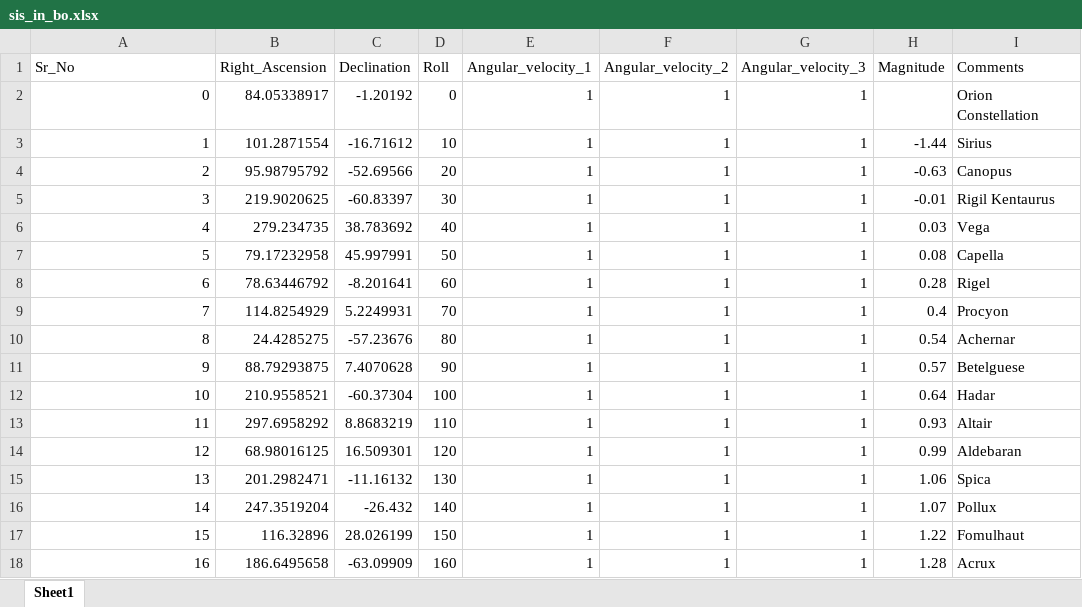
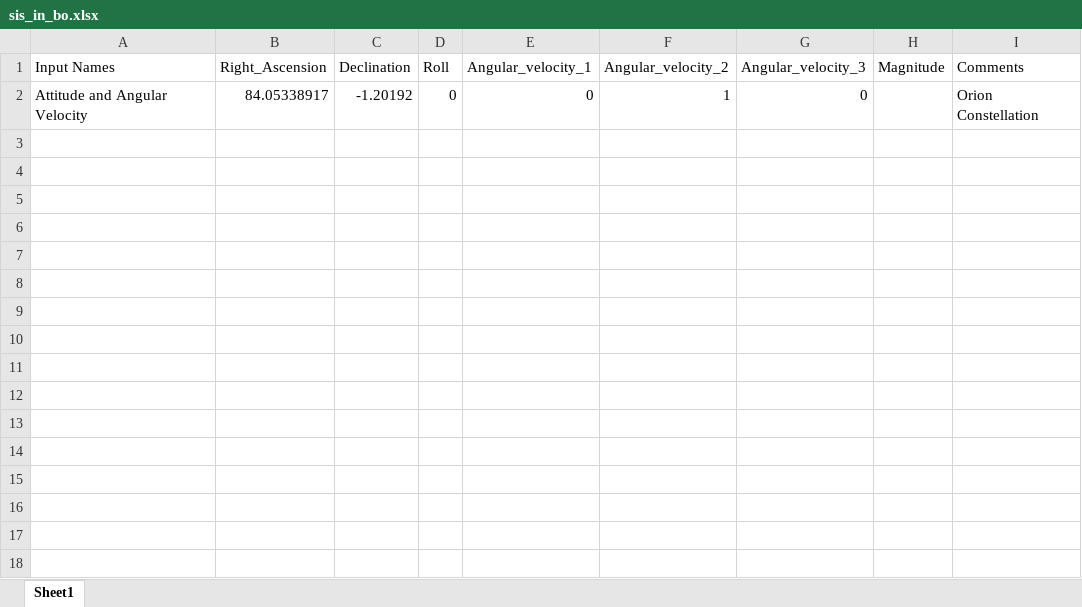
Before and after one commit to Student-Satellite-IITB/STADS, an Excel workbook: SIS/Input and Constants/sis_in_bo.xlsx, sheet Sheet1, drawn as a sheet; values as stored, in another font and other column widths than the file's, no borders; the diff names each change by its address in the sheet, - before the commit and + after, or states it on an @@ line.

```diff
--- a/SIS/Input and Constants/sis_in_bo.xlsx (sheet Sheet1)
+++ b/SIS/Input and Constants/sis_in_bo.xlsx (sheet Sheet1)
-A1: Sr_No
+A1: Input Names
-A2 (Input Names): 0
+A2 (Input Names): Attitude and Angular Velocity
-E2 (Angular_velocity_1): 1
+E2 (Angular_velocity_1): 0
-G2 (Angular_velocity_3): 1
+G2 (Angular_velocity_3): 0
-row 3: 1 | 101.2871554 | -16.71612 | 10 | 1 | 1 | 1 | -1.44 | Sirius
-row 4: 2 | 95.98795792 | -52.69566 | 20 | 1 | 1 | 1 | -0.63 | Canopus
-row 5: 3 | 219.9020625 | -60.83397 | 30 | 1 | 1 | 1 | -0.01 | Rigil Kentaurus
-row 6: 4 | 279.234735 | 38.783692 | 40 | 1 | 1 | 1 | 0.03 | Vega
-row 7: 5 | 79.17232958 | 45.997991 | 50 | 1 | 1 | 1 | 0.08 | Capella
-row 8: 6 | 78.63446792 | -8.201641 | 60 | 1 | 1 | 1 | 0.28 | Rigel
-row 9: 7 | 114.8254929 | 5.2249931 | 70 | 1 | 1 | 1 | 0.4 | Procyon
-row 10: 8 | 24.4285275 | -57.23676 | 80 | 1 | 1 | 1 | 0.54 | Achernar
-row 11: 9 | 88.79293875 | 7.4070628 | 90 | 1 | 1 | 1 | 0.57 | Betelguese
-row 12: 10 | 210.9558521 | -60.37304 | 100 | 1 | 1 | 1 | 0.64 | Hadar
-row 13: 11 | 297.6958292 | 8.8683219 | 110 | 1 | 1 | 1 | 0.93 | Altair
-row 14: 12 | 68.98016125 | 16.509301 | 120 | 1 | 1 | 1 | 0.99 | Aldebaran
-row 15: 13 | 201.2982471 | -11.16132 | 130 | 1 | 1 | 1 | 1.06 | Spica
-row 16: 14 | 247.3519204 | -26.432 | 140 | 1 | 1 | 1 | 1.07 | Pollux
-row 17: 15 | 116.32896 | 28.026199 | 150 | 1 | 1 | 1 | 1.22 | Fomulhaut
-row 18: 16 | 186.6495658 | -63.09909 | 160 | 1 | 1 | 1 | 1.28 | Acrux
```
Also changed, not shown: SIS/Input and Constants/sis_in_general.xlsx, SIS/Input and Constants/sis_in_noise.xlsx, 57 other files.
